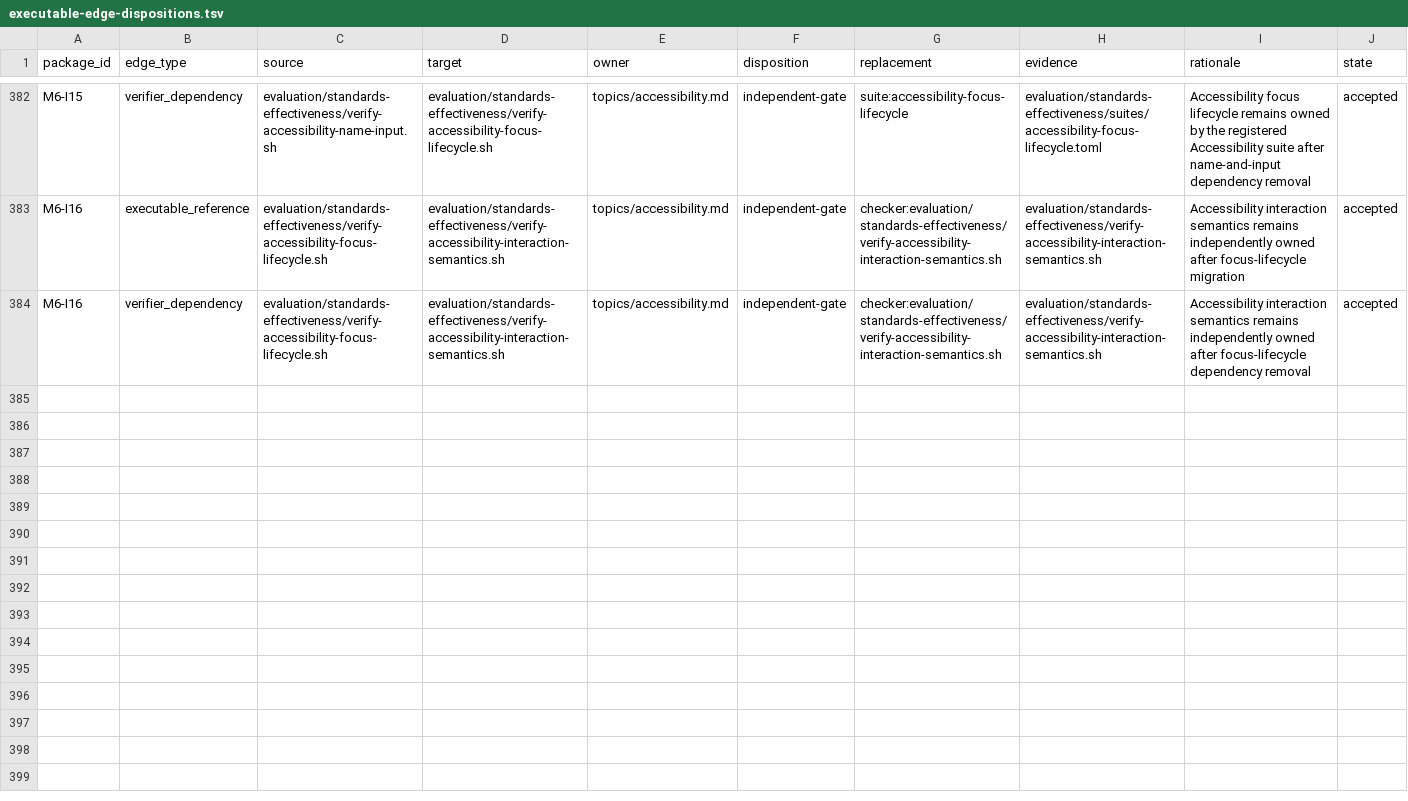
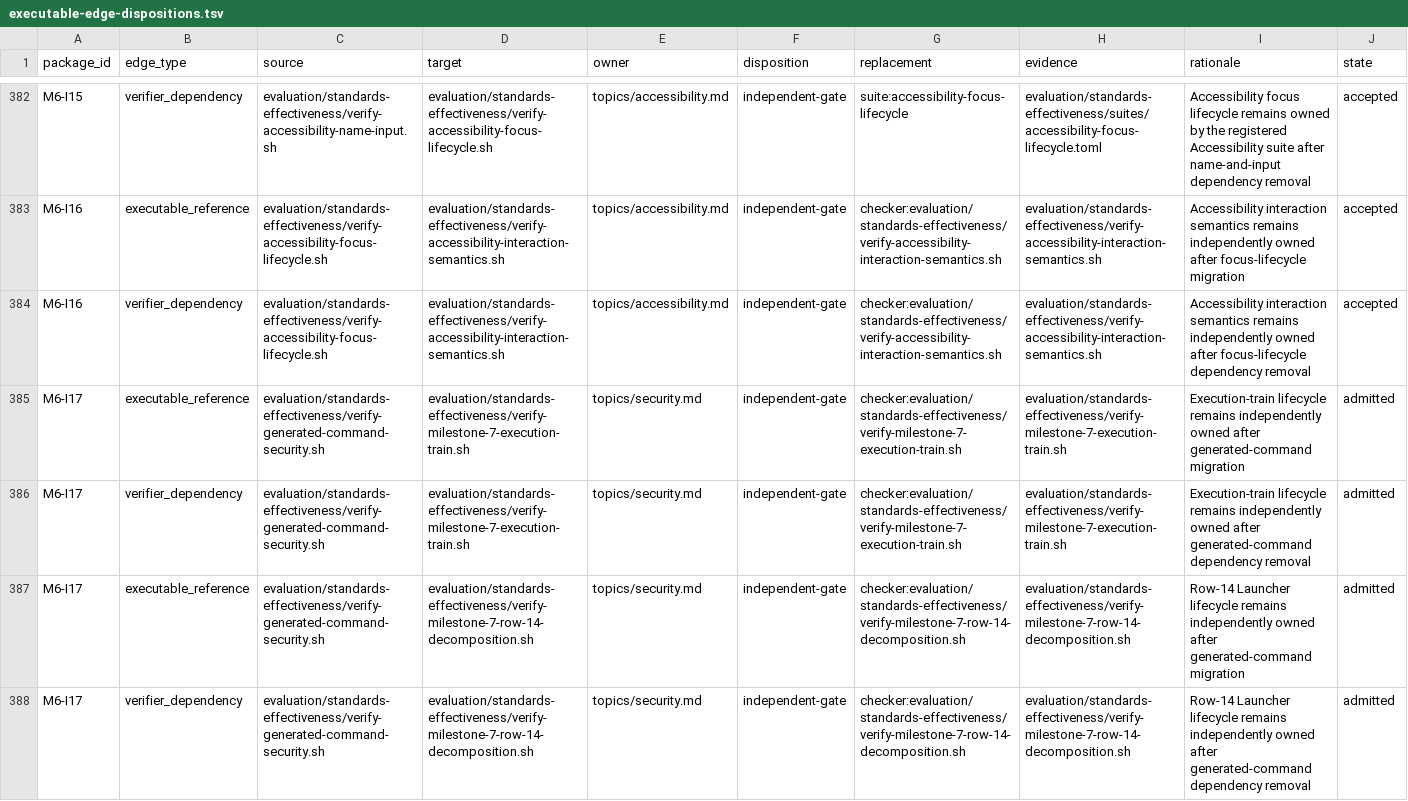
Before and after one commit to MrScripty/Coding-Standards, a TSV file: evaluation/standards-effectiveness/executable-edge-dispositions.tsv, drawn as a sheet; only a part is shown, gaps mark what is left out.

Commit message:
docs(verification): admit generated command migration
Select M6-I17 from fresh post-recovery graph and lifecycle evidence at train order 132. Freeze one Security-owned declarative suite for generated-command decisions, canonical text, Launcher projection, and exact STD-0508 through STD-0510 dispositions.

Preserve row-14 decomposition and execution-train lifecycle through four explicit independent-gate dispositions. Disposable final state passes 165 declarative suites and the complete checkpoint at 108 Bash checkers with typed mutation parity and no engine change, suite dependency, compatibility path, dual authority, or fallback.

```diff
--- a/evaluation/standards-effectiveness/executable-edge-dispositions.tsv
+++ b/evaluation/standards-effectiveness/executable-edge-dispositions.tsv
@@ -384 +384,5 @@ M6-I16	executable_reference	evaluation/standards-effectiveness/verify-accessibil
 M6-I16	verifier_dependency	evaluation/standards-effectiveness/verify-accessibility-focus-lifecycle.sh	evaluation/standards-effectiveness/verify-accessibility-interaction-semantics.sh	topics/accessibility.md	independent-gate	checker:evaluation/standards-effectiveness/verify-accessibility-interaction-semantics.sh	evaluation/standards-effectiveness/verify-accessibility-interaction-semantics.sh	Accessibility interaction semantics remains independently owned after focus-lifecycle dependency removal	accepted
+M6-I17	executable_reference	evaluation/standards-effectiveness/verify-generated-command-security.sh	evaluation/standards-effectiveness/verify-milestone-7-execution-train.sh	topics/security.md	independent-gate	checker:evaluation/standards-effectiveness/verify-milestone-7-execution-train.sh	evaluation/standards-effectiveness/verify-milestone-7-execution-train.sh	Execution-train lifecycle remains independently owned after generated-command migration	admitted
+M6-I17	verifier_dependency	evaluation/standards-effectiveness/verify-generated-command-security.sh	evaluation/standards-effectiveness/verify-milestone-7-execution-train.sh	topics/security.md	independent-gate	checker:evaluation/standards-effectiveness/verify-milestone-7-execution-train.sh	evaluation/standards-effectiveness/verify-milestone-7-execution-train.sh	Execution-train lifecycle remains independently owned after generated-command dependency removal	admitted
+M6-I17	executable_reference	evaluation/standards-effectiveness/verify-generated-command-security.sh	evaluation/standards-effectiveness/verify-milestone-7-row-14-decomposition.sh	topics/security.md	independent-gate	checker:evaluation/standards-effectiveness/verify-milestone-7-row-14-decomposition.sh	evaluation/standards-effectiveness/verify-milestone-7-row-14-decomposition.sh	Row-14 Launcher lifecycle remains independently owned after generated-command migration	admitted
+M6-I17	verifier_dependency	evaluation/standards-effectiveness/verify-generated-command-security.sh	evaluation/standards-effectiveness/verify-milestone-7-row-14-decomposition.sh	topics/security.md	independent-gate	checker:evaluation/standards-effectiveness/verify-milestone-7-row-14-decomposition.sh	evaluation/standards-effectiveness/verify-milestone-7-row-14-decomposition.sh	Row-14 Launcher lifecycle remains independently owned after generated-command dependency removal	admitted
```
Also changed, not shown: evaluation/standards-effectiveness/checker-migration-packages.tsv, evaluation/standards-effectiveness/generated/checker-dependency-components.tsv, 8 other files.
